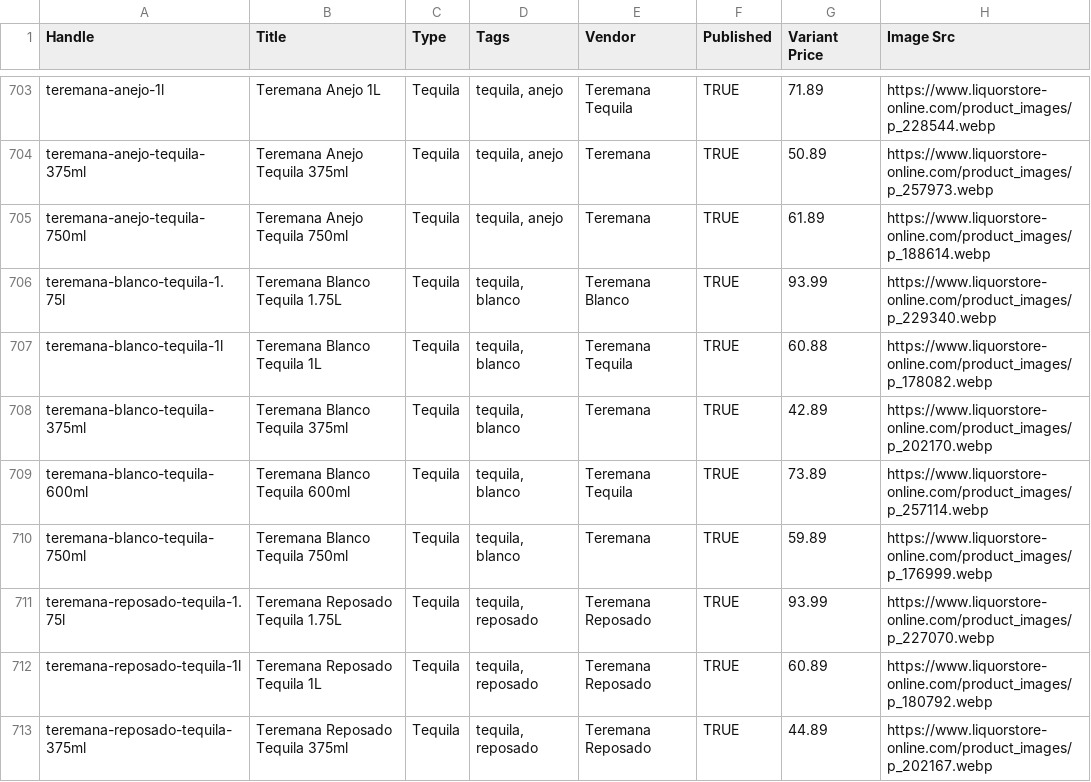
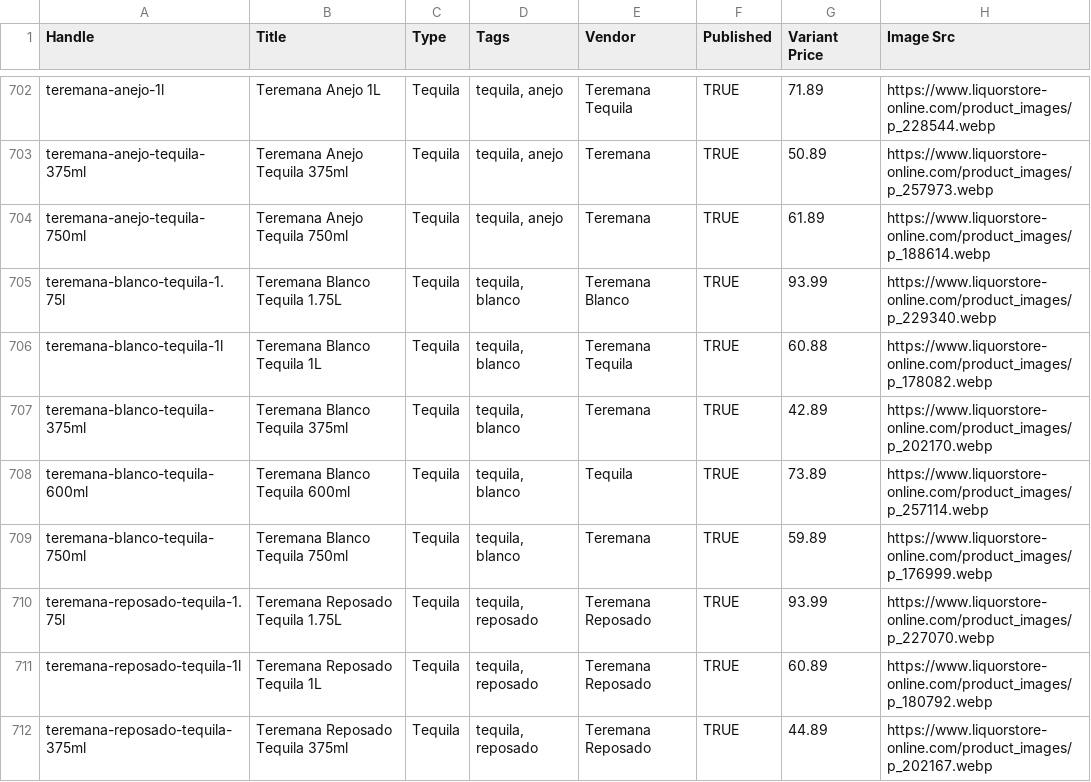
Before and after one commit to Njawnson/tequila-shopify-sync, a CSV file: output/matrixify_update.csv, drawn as a sheet; only a part is shown, gaps mark what is left out; addresses are those after the commit; the diff covers the shown part only; the diff names each change by its address in the sheet, - before the commit and + after, or states it on an @@ line.

```diff
--- a/output/matrixify_update.csv
+++ b/output/matrixify_update.csv
-E708 (Vendor): Teremana Tequila
+E708 (Vendor): Tequila
```
Also changed, not shown: 1 added row, 2 removed rows and 7 edited cells elsewhere in this file, 1 other file.
